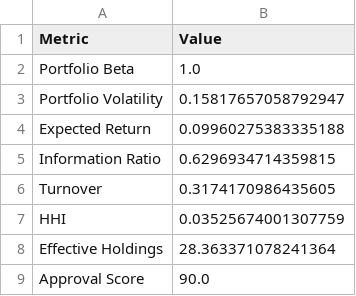
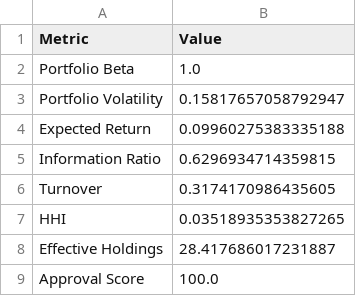
Before and after one commit to sakshinekkala28/Institutional_Quant_Platform, a CSV file: data/live/rebalance_dashboard.csv, drawn as a sheet.

```diff
--- a/data/live/rebalance_dashboard.csv
+++ b/data/live/rebalance_dashboard.csv
@@ -6,4 +6,4 @@ Information Ratio,0.6296934714359815
 Turnover,0.3174170986435605
-HHI,0.03525674001307759
-Effective Holdings,28.363371078241364
-Approval Score,90.0
+HHI,0.03518935353827265
+Effective Holdings,28.417686017231887
+Approval Score,100.0
```
Also changed, not shown: data/live/target_portfolio.csv, 2 other files.
